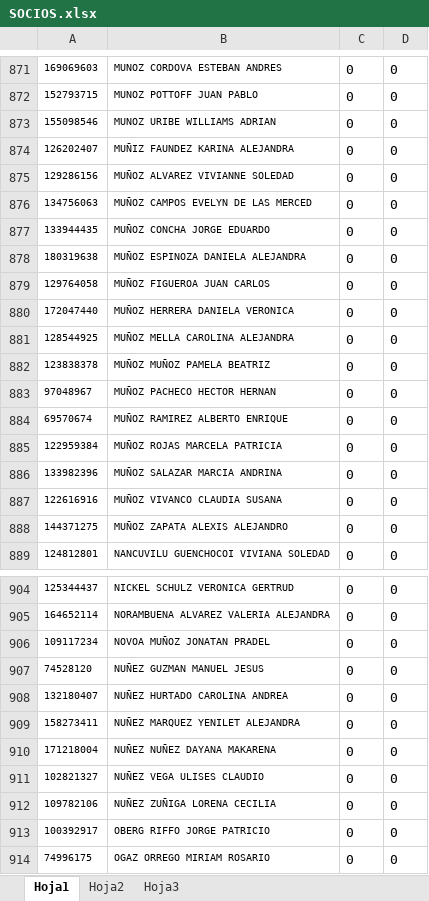
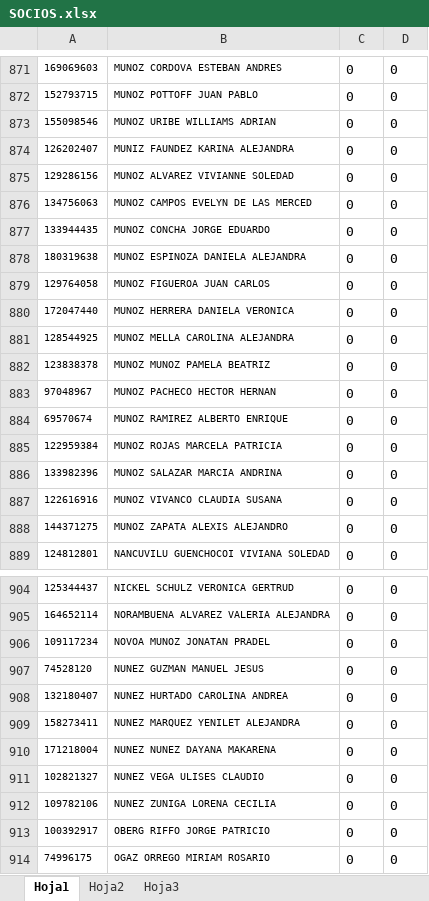
Before and after one commit to dquinteros/SubbvaSalud, an Excel workbook: SubbvaSalud/SOCIOS.xlsx, sheet Hoja1, drawn as a sheet; only a part is shown, gaps mark what is left out; values as stored, in another font and other column widths than the file's, no borders; the diff covers the shown part only; the diff names each change by its address in the sheet, - before the commit and + after, or states it on an @@ line.

```diff
--- a/SubbvaSalud/SOCIOS.xlsx (sheet Hoja1)
+++ b/SubbvaSalud/SOCIOS.xlsx (sheet Hoja1)
-B874: MUÑIZ FAUNDEZ KARINA ALEJANDRA
+B874: MUNIZ FAUNDEZ KARINA ALEJANDRA
-B875: MUÑOZ ALVAREZ VIVIANNE SOLEDAD
+B875: MUNOZ ALVAREZ VIVIANNE SOLEDAD
-B876: MUÑOZ CAMPOS EVELYN DE LAS MERCED
+B876: MUNOZ CAMPOS EVELYN DE LAS MERCED
-B877: MUÑOZ CONCHA JORGE EDUARDO
+B877: MUNOZ CONCHA JORGE EDUARDO
-B878: MUÑOZ ESPINOZA DANIELA ALEJANDRA
+B878: MUNOZ ESPINOZA DANIELA ALEJANDRA
-B879: MUÑOZ FIGUEROA JUAN CARLOS
+B879: MUNOZ FIGUEROA JUAN CARLOS
-B880: MUÑOZ HERRERA DANIELA VERONICA
+B880: MUNOZ HERRERA DANIELA VERONICA
-B881: MUÑOZ MELLA CAROLINA ALEJANDRA
+B881: MUNOZ MELLA CAROLINA ALEJANDRA
-B882: MUÑOZ MUÑOZ PAMELA BEATRIZ
+B882: MUNOZ MUNOZ PAMELA BEATRIZ
-B883: MUÑOZ PACHECO HECTOR HERNAN
+B883: MUNOZ PACHECO HECTOR HERNAN
-B884: MUÑOZ RAMIREZ ALBERTO ENRIQUE
+B884: MUNOZ RAMIREZ ALBERTO ENRIQUE
-B885: MUÑOZ ROJAS MARCELA PATRICIA
+B885: MUNOZ ROJAS MARCELA PATRICIA
-B886: MUÑOZ SALAZAR MARCIA ANDRINA
+B886: MUNOZ SALAZAR MARCIA ANDRINA
-B887: MUÑOZ VIVANCO CLAUDIA SUSANA
+B887: MUNOZ VIVANCO CLAUDIA SUSANA
-B888: MUÑOZ ZAPATA ALEXIS ALEJANDRO
+B888: MUNOZ ZAPATA ALEXIS ALEJANDRO
-B906: NOVOA MUÑOZ JONATAN PRADEL
+B906: NOVOA MUNOZ JONATAN PRADEL
-B907: NUÑEZ GUZMAN MANUEL JESUS
+B907: NUNEZ GUZMAN MANUEL JESUS
-B908: NUÑEZ HURTADO CAROLINA ANDREA
+B908: NUNEZ HURTADO CAROLINA ANDREA
-B909: NUÑEZ MARQUEZ YENILET ALEJANDRA
+B909: NUNEZ MARQUEZ YENILET ALEJANDRA
-B910: NUÑEZ NUÑEZ DAYANA MAKARENA
+B910: NUNEZ NUNEZ DAYANA MAKARENA
-B911: NUÑEZ VEGA ULISES CLAUDIO
+B911: NUNEZ VEGA ULISES CLAUDIO
-B912: NUÑEZ ZUÑIGA LORENA CECILIA
+B912: NUNEZ ZUNIGA LORENA CECILIA
```
Also changed, not shown: 90 edited cells and cell formats elsewhere in this sheet, 17 other files.
